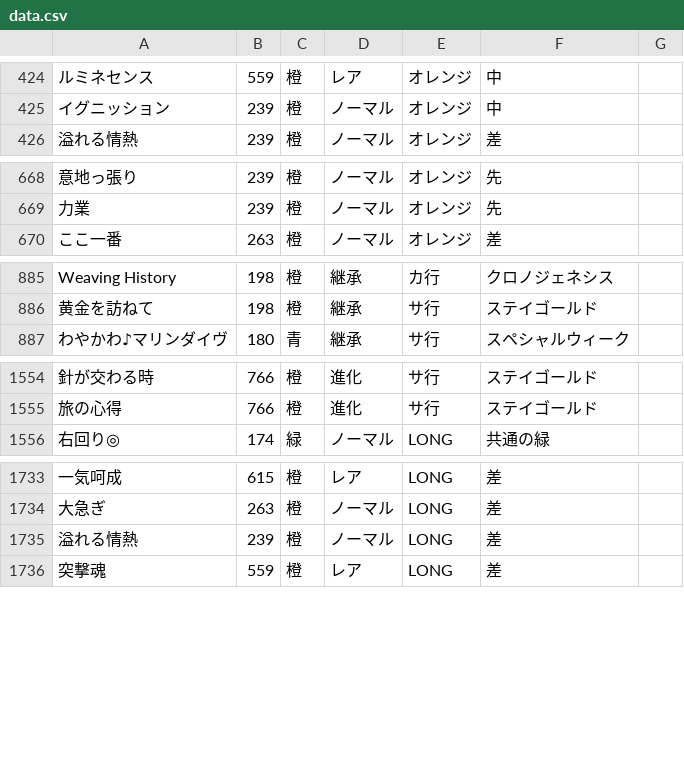
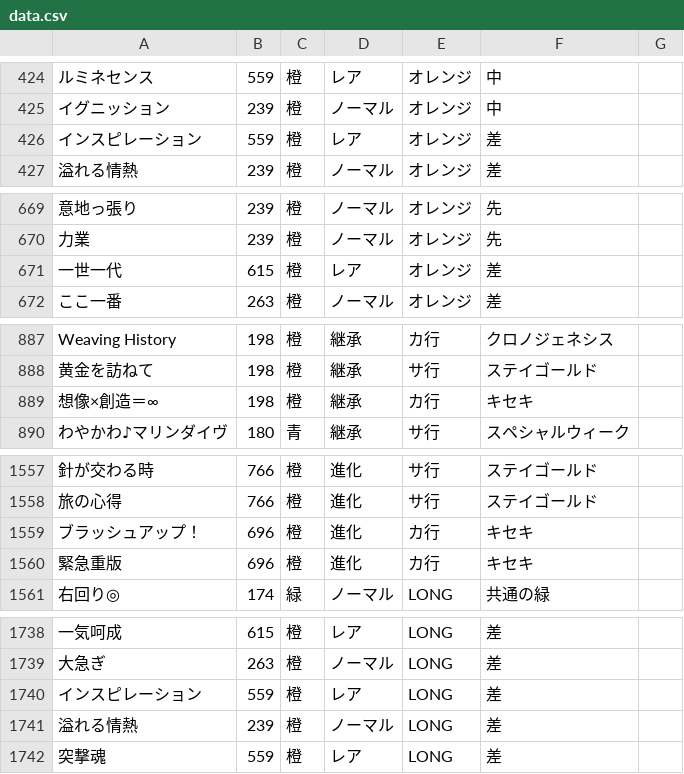
Before and after one commit to umakonga-t/hyokatenCalc, a CSV file: data.csv, drawn as a sheet; only a part is shown, gaps mark what is left out; the diff covers the shown part only; the diff names each change by its address in the sheet, - before the commit and + after, or states it on an @@ line.

Commit message:
Add files via upload
2026/1/19リリースのスキルに対応

```diff
--- a/data.csv
+++ b/data.csv
+row 426: インスピレーション | 559 | 橙 | レア | オレンジ | 差
+row 671: 一世一代 | 615 | 橙 | レア | オレンジ | 差
+row 889: 想像×創造＝∞ | 198 | 橙 | 継承 | カ行 | キセキ
+row 1559: ブラッシュアップ！ | 696 | 橙 | 進化 | カ行 | キセキ
+row 1560: 緊急重版 | 696 | 橙 | 進化 | カ行 | キセキ
+row 1740: インスピレーション | 559 | 橙 | レア | LONG | 差
```
Also changed, not shown: 1 added row elsewhere in this file.
